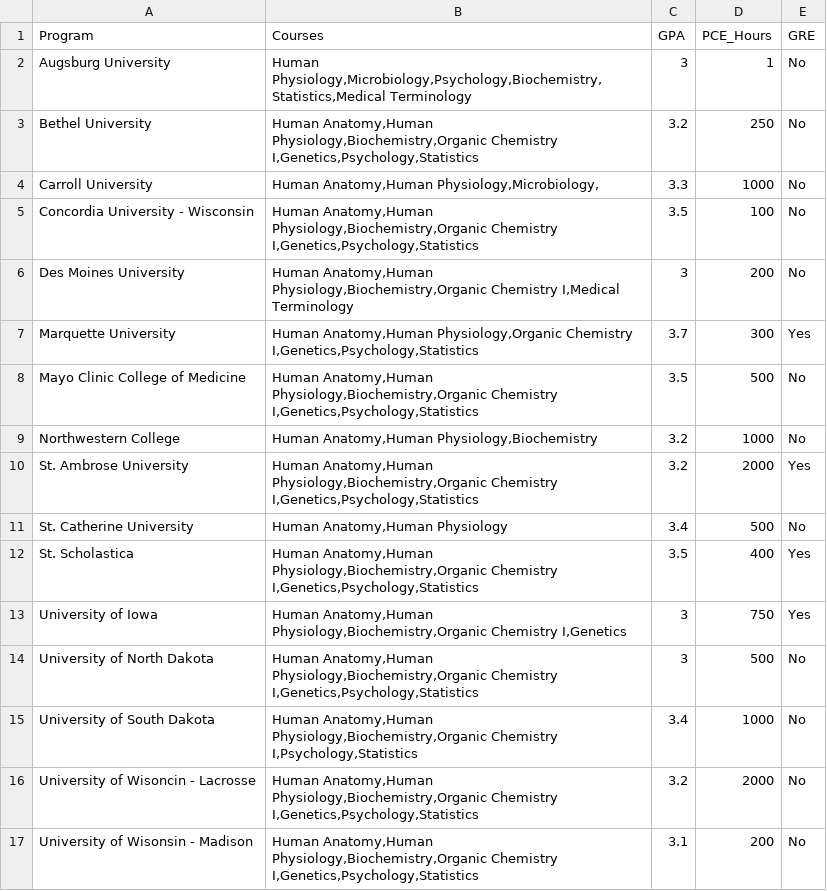
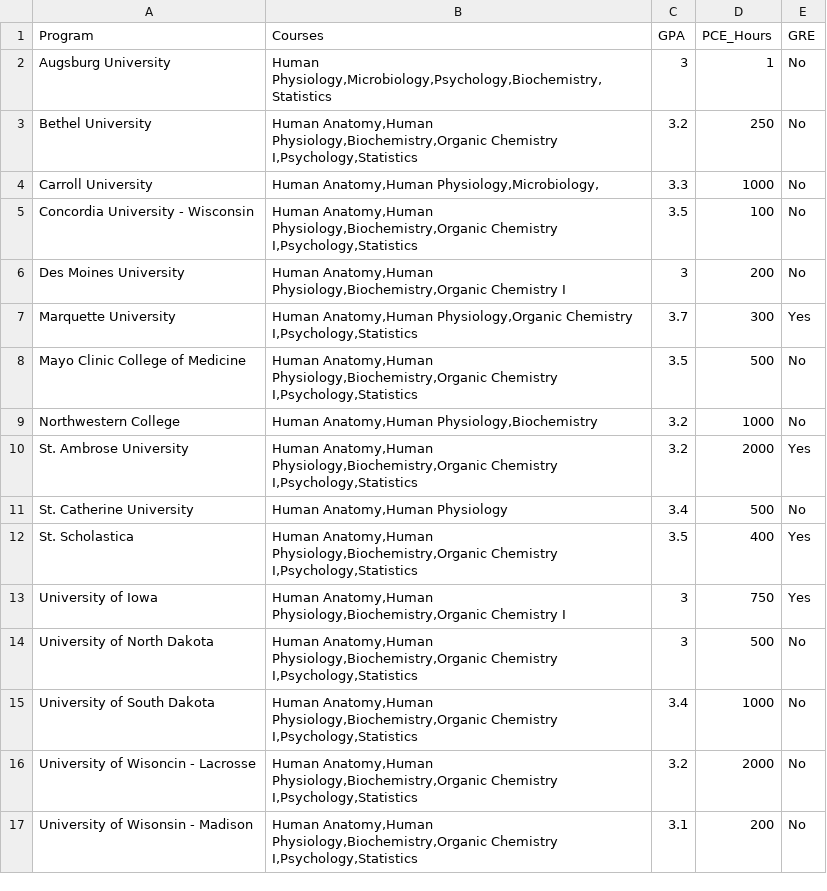
Before and after one commit to raiyanmahbub/admission-assistant, a CSV file: backend/PA_dummy_data.csv, drawn as a sheet.

```diff
--- a/backend/PA_dummy_data.csv
+++ b/backend/PA_dummy_data.csv
@@ -1,17 +1,17 @@
 Program,Courses,GPA,PCE_Hours,GRE
-Augsburg University,"Human Physiology,Microbiology,Psychology,Biochemistry,Statistics,Medical Terminology",3,1,No
-Bethel University,"Human Anatomy,Human Physiology,Biochemistry,Organic Chemistry I,Genetics,Psychology,Statistics",3.2,250,No
+Augsburg University,"Human Physiology,Microbiology,Psychology,Biochemistry,Statistics",3,1,No
+Bethel University,"Human Anatomy,Human Physiology,Biochemistry,Organic Chemistry I,Psychology,Statistics",3.2,250,No
 Carroll University,"Human Anatomy,Human Physiology,Microbiology,",3.3,1000,No
-Concordia University - Wisconsin,"Human Anatomy,Human Physiology,Biochemistry,Organic Chemistry I,Genetics,Psychology,Statistics",3.5,100,No
-Des Moines University,"Human Anatomy,Human Physiology,Biochemistry,Organic Chemistry I,Medical Terminology",3,200,No
-Marquette University,"Human Anatomy,Human Physiology,Organic Chemistry I,Genetics,Psychology,Statistics",3.7,300,Yes
-Mayo Clinic College of Medicine,"Human Anatomy,Human Physiology,Biochemistry,Organic Chemistry I,Genetics,Psychology,Statistics",3.5,500,No
+Concordia University - Wisconsin,"Human Anatomy,Human Physiology,Biochemistry,Organic Chemistry I,Psychology,Statistics",3.5,100,No
+Des Moines University,"Human Anatomy,Human Physiology,Biochemistry,Organic Chemistry I",3,200,No
+Marquette University,"Human Anatomy,Human Physiology,Organic Chemistry I,Psychology,Statistics",3.7,300,Yes
+Mayo Clinic College of Medicine,"Human Anatomy,Human Physiology,Biochemistry,Organic Chemistry I,Psychology,Statistics",3.5,500,No
 Northwestern College,"Human Anatomy,Human Physiology,Biochemistry",3.2,1000,No
-St. Ambrose University,"Human Anatomy,Human Physiology,Biochemistry,Organic Chemistry I,Genetics,Psychology,Statistics",3.2,2000,Yes
+St. Ambrose University,"Human Anatomy,Human Physiology,Biochemistry,Organic Chemistry I,Psychology,Statistics",3.2,2000,Yes
 St. Catherine University,"Human Anatomy,Human Physiology",3.4,500,No
-St. Scholastica,"Human Anatomy,Human Physiology,Biochemistry,Organic Chemistry I,Genetics,Psychology,Statistics",3.5,400,Yes
-University of Iowa,"Human Anatomy,Human Physiology,Biochemistry,Organic Chemistry I,Genetics",3,750,Yes
-University of North Dakota,"Human Anatomy,Human Physiology,Biochemistry,Organic Chemistry I,Genetics,Psychology,Statistics",3,500,No
+St. Scholastica,"Human Anatomy,Human Physiology,Biochemistry,Organic Chemistry I,Psychology,Statistics",3.5,400,Yes
+University of Iowa,"Human Anatomy,Human Physiology,Biochemistry,Organic Chemistry I",3,750,Yes
+University of North Dakota,"Human Anatomy,Human Physiology,Biochemistry,Organic Chemistry I,Psychology,Statistics",3,500,No
 University of South Dakota,"Human Anatomy,Human Physiology,Biochemistry,Organic Chemistry I,Psychology,Statistics",3.4,1000,No
-University of Wisoncin - Lacrosse,"Human Anatomy,Human Physiology,Biochemistry,Organic Chemistry I,Genetics,Psychology,Statistics",3.2,2000,No
-University of Wisonsin - Madison,"Human Anatomy,Human Physiology,Biochemistry,Organic Chemistry I,Genetics,Psychology,Statistics",3.1,200,No
+University of Wisoncin - Lacrosse,"Human Anatomy,Human Physiology,Biochemistry,Organic Chemistry I,Psychology,Statistics",3.2,2000,No
+University of Wisonsin - Madison,"Human Anatomy,Human Physiology,Biochemistry,Organic Chemistry I,Psychology,Statistics",3.1,200,No
```
Also changed, not shown: 2 other files.
